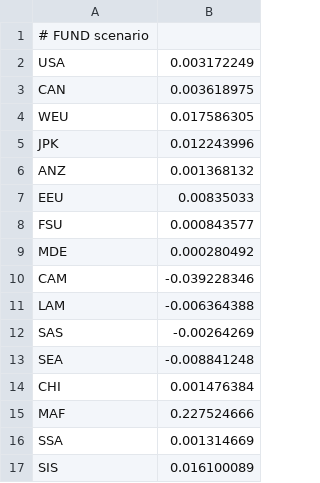
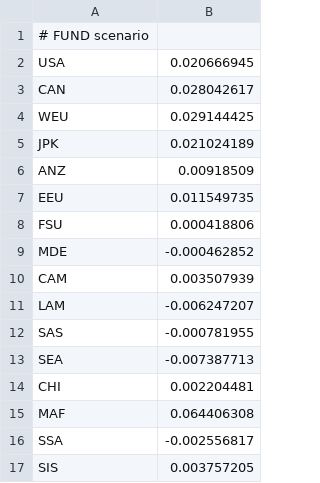
Before and after one commit to vnvasquez/FUND-mortality, a CSV file: data/gammagdppc1.csv, drawn as a sheet.

```diff
--- a/data/gammagdppc1.csv
+++ b/data/gammagdppc1.csv
@@ -1,17 +1,17 @@
 # FUND scenario
-USA,0.003172249
-CAN,0.003618975
-WEU,0.017586305
-JPK,0.012243996
-ANZ,0.001368132
-EEU,0.00835033
-FSU,0.000843577
-MDE,0.000280492
-CAM,-0.039228346
-LAM,-0.006364388
-SAS,-0.00264269
-SEA,-0.008841248
-CHI,0.001476384
-MAF,0.227524666
-SSA,0.001314669
-SIS,0.016100089
+USA,0.020666945
+CAN,0.028042617
+WEU,0.029144425
+JPK,0.021024189
+ANZ,0.00918509
+EEU,0.011549735
+FSU,0.000418806
+MDE,-0.000462852
+CAM,0.003507939
+LAM,-0.006247207
+SAS,-0.000781955
+SEA,-0.007387713
+CHI,0.002204481
+MAF,0.064406308
+SSA,-0.002556817
+SIS,0.003757205
```
Also changed, not shown: data/gammagdppc2.csv, data/gammapopop1.csv, 4 other files.
